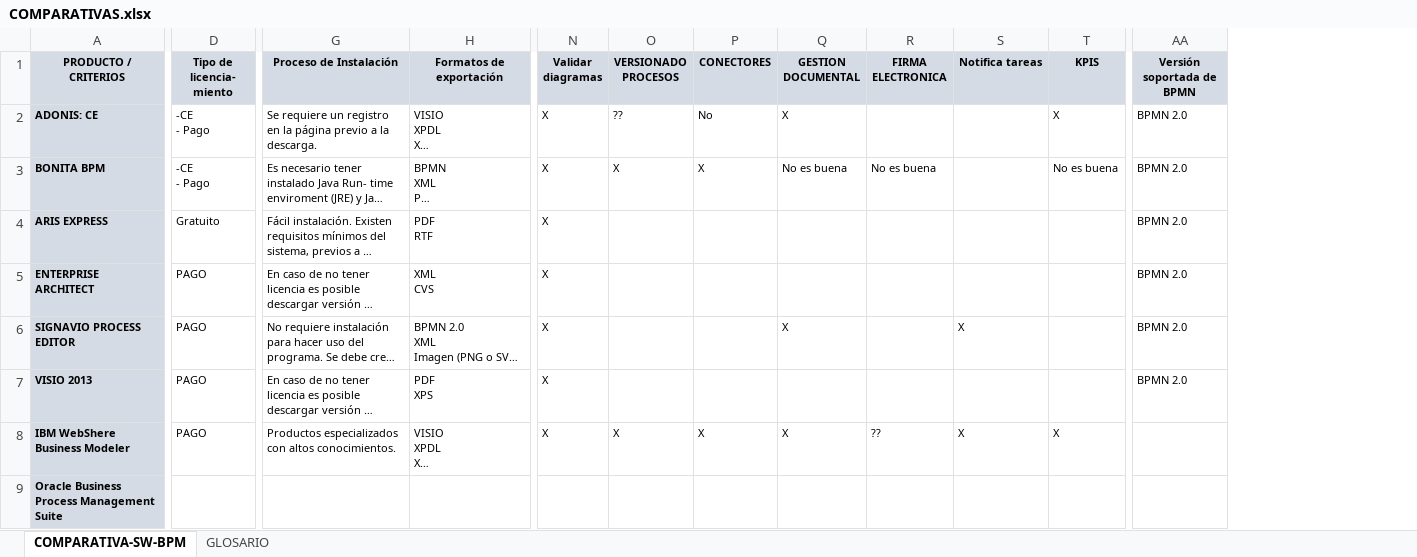
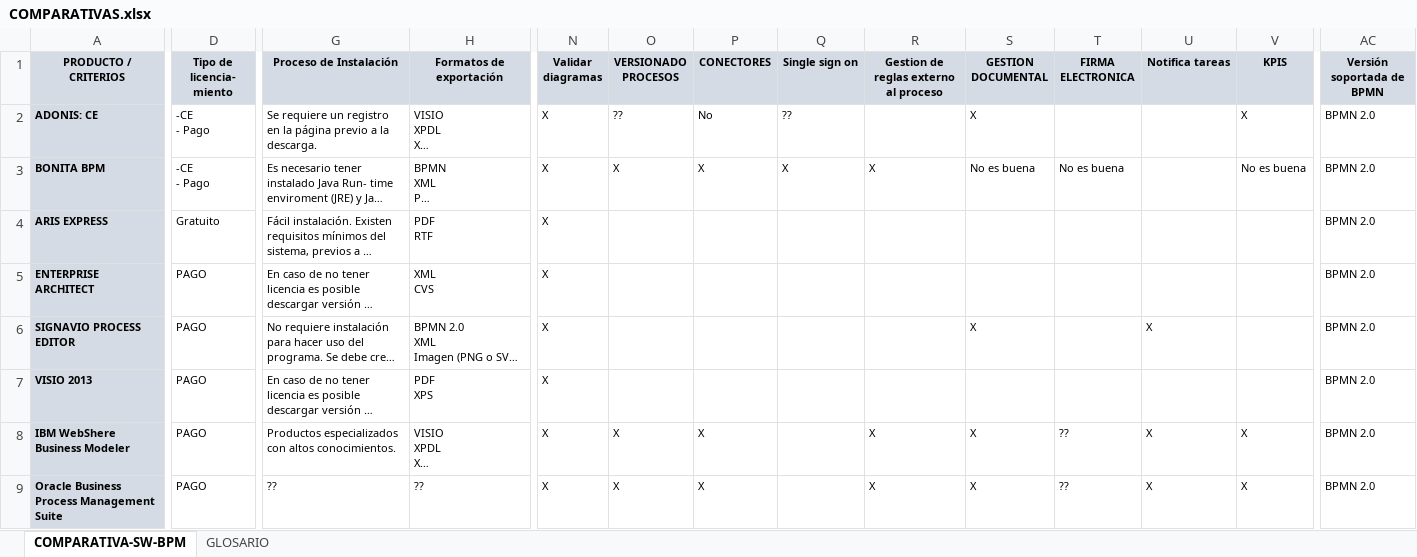
Before and after one commit to javiermartinalonso/javiermartinalonso.github.io, an Excel workbook: drafts/bpm/comparativas/COMPARATIVAS.xlsx, sheet COMPARATIVA-SW-BPM, drawn as a sheet; only a part is shown, gaps mark what is left out; long unchanged cells end in …; values as stored, in another font and other column widths than the file's, no borders; addresses are those after the commit; the diff covers the shown part only; the diff names each change by its address in the sheet, - before the commit and + after, or states it on an @@ line.

```diff
--- a/drafts/bpm/comparativas/COMPARATIVAS.xlsx (sheet COMPARATIVA-SW-BPM)
+++ b/drafts/bpm/comparativas/COMPARATIVAS.xlsx (sheet COMPARATIVA-SW-BPM)
+column Q (Single sign on), rows 2-3: ?? | X
+column R, rows 1-9: Gestion de reglas externo al proceso |  | X |  |  |  |  | X | X
-AC8:AC9 (Versión soportada de BPMN): (empty)
+AC8:AC9 (Versión soportada de BPMN): BPMN 2.0
-D9 (Tipo de licencia- miento): (empty)
+D9 (Tipo de licencia- miento): PAGO
-G9 (Proceso de Instalación): (empty)
+G9 (Proceso de Instalación): ??
-H9 (Formatos de exportación): (empty)
+H9 (Formatos de exportación): ??
-N9 (Validar diagramas): (empty)
+N9 (Validar diagramas): X
-O9 (VERSIONADO PROCESOS): (empty)
+O9 (VERSIONADO PROCESOS): X
-P9 (CONECTORES): (empty)
+P9 (CONECTORES): X
-S9 (GESTION DOCUMENTAL): (empty)
+S9 (GESTION DOCUMENTAL): X
-T9 (FIRMA ELECTRONICA): (empty)
+T9 (FIRMA ELECTRONICA): ??
-U9 (Notifica tareas): (empty)
+U9 (Notifica tareas): X
-V9 (KPIS): (empty)
+V9 (KPIS): X
```
Also changed, not shown: 3 added rows, 1 removed row and 31 edited cells elsewhere in this sheet, 1 other file.
